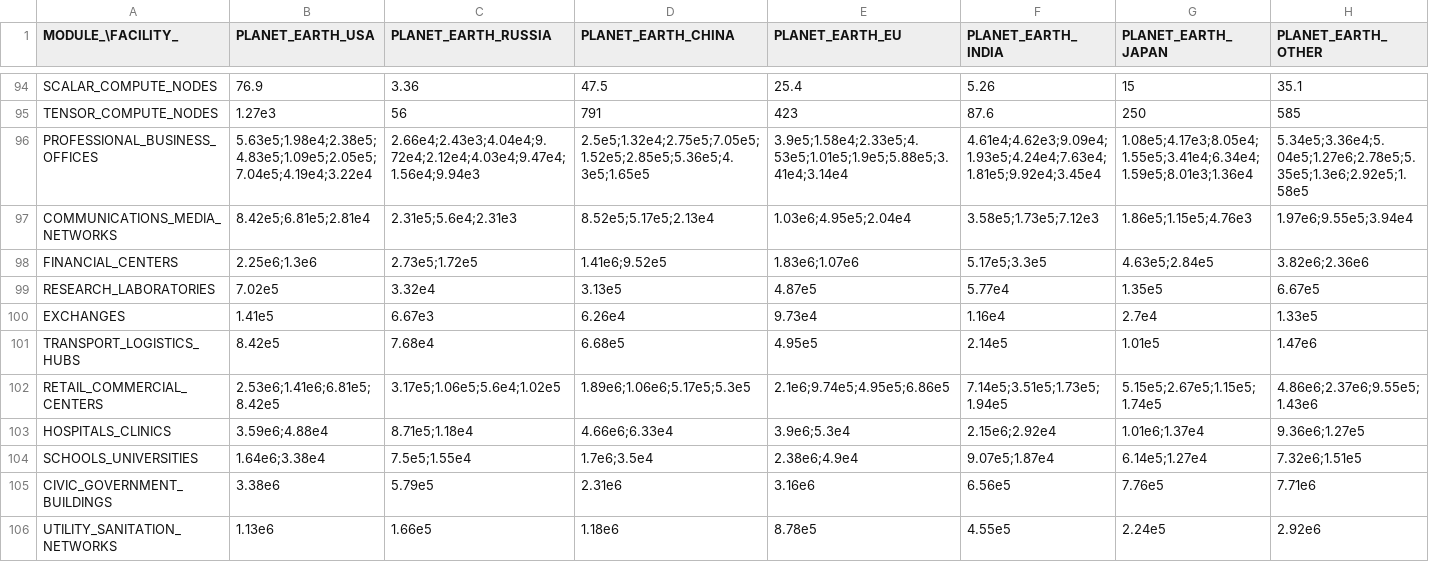
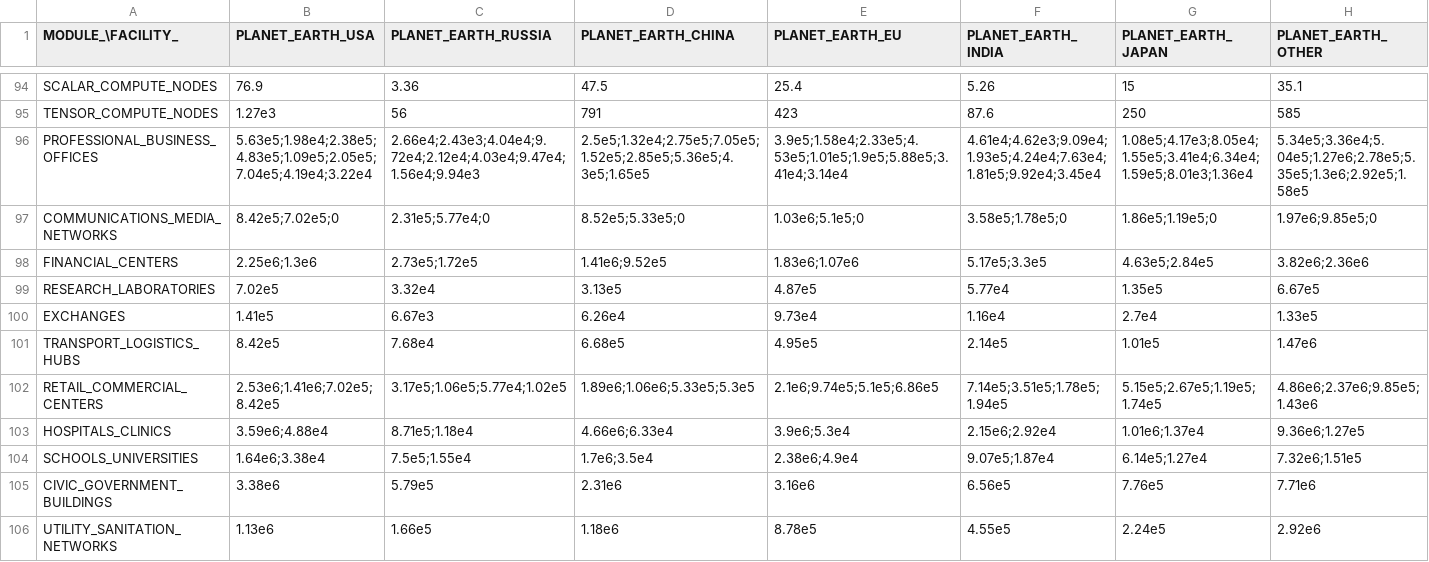
Before and after one commit to t2civ/astropolis_public, a TSV file: tables/facilities_modules.tsv, drawn as a sheet; only a part is shown, gaps mark what is left out; the diff names each change by its address in the sheet, - before the commit and + after, or states it on an @@ line.

```diff
--- a/tables/facilities_modules.tsv
+++ b/tables/facilities_modules.tsv
-B97 (PLANET_EARTH_USA): 8.42e5;6.81e5;2.81e4
+B97 (PLANET_EARTH_USA): 8.42e5;7.02e5;0
-C97 (PLANET_EARTH_RUSSIA): 2.31e5;5.6e4;2.31e3
+C97 (PLANET_EARTH_RUSSIA): 2.31e5;5.77e4;0
-D97 (PLANET_EARTH_CHINA): 8.52e5;5.17e5;2.13e4
+D97 (PLANET_EARTH_CHINA): 8.52e5;5.33e5;0
-E97 (PLANET_EARTH_EU): 1.03e6;4.95e5;2.04e4
+E97 (PLANET_EARTH_EU): 1.03e6;5.1e5;0
-F97 (PLANET_EARTH_INDIA): 3.58e5;1.73e5;7.12e3
+F97 (PLANET_EARTH_INDIA): 3.58e5;1.78e5;0
-G97 (PLANET_EARTH_JAPAN): 1.86e5;1.15e5;4.76e3
+G97 (PLANET_EARTH_JAPAN): 1.86e5;1.19e5;0
-H97 (PLANET_EARTH_OTHER): 1.97e6;9.55e5;3.94e4
+H97 (PLANET_EARTH_OTHER): 1.97e6;9.85e5;0
-B102 (PLANET_EARTH_USA): 2.53e6;1.41e6;6.81e5;8.42e5
+B102 (PLANET_EARTH_USA): 2.53e6;1.41e6;7.02e5;8.42e5
-C102 (PLANET_EARTH_RUSSIA): 3.17e5;1.06e5;5.6e4;1.02e5
+C102 (PLANET_EARTH_RUSSIA): 3.17e5;1.06e5;5.77e4;1.02e5
-D102 (PLANET_EARTH_CHINA): 1.89e6;1.06e6;5.17e5;5.3e5
+D102 (PLANET_EARTH_CHINA): 1.89e6;1.06e6;5.33e5;5.3e5
-E102 (PLANET_EARTH_EU): 2.1e6;9.74e5;4.95e5;6.86e5
+E102 (PLANET_EARTH_EU): 2.1e6;9.74e5;5.1e5;6.86e5
-F102 (PLANET_EARTH_INDIA): 7.14e5;3.51e5;1.73e5;1.94e5
+F102 (PLANET_EARTH_INDIA): 7.14e5;3.51e5;1.78e5;1.94e5
-G102 (PLANET_EARTH_JAPAN): 5.15e5;2.67e5;1.15e5;1.74e5
+G102 (PLANET_EARTH_JAPAN): 5.15e5;2.67e5;1.19e5;1.74e5
-H102 (PLANET_EARTH_OTHER): 4.86e6;2.37e6;9.55e5;1.43e6
+H102 (PLANET_EARTH_OTHER): 4.86e6;2.37e6;9.85e5;1.43e6
```
Also changed, not shown: tables/operations.tsv, tables/resources.tsv.
